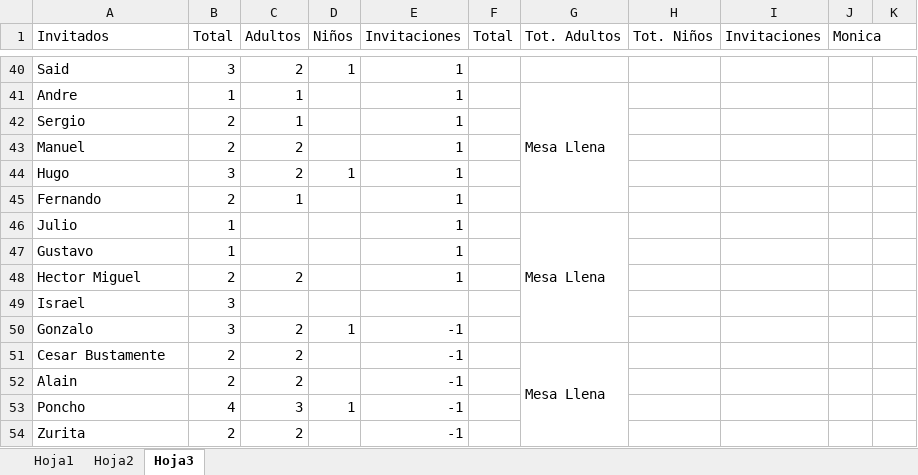
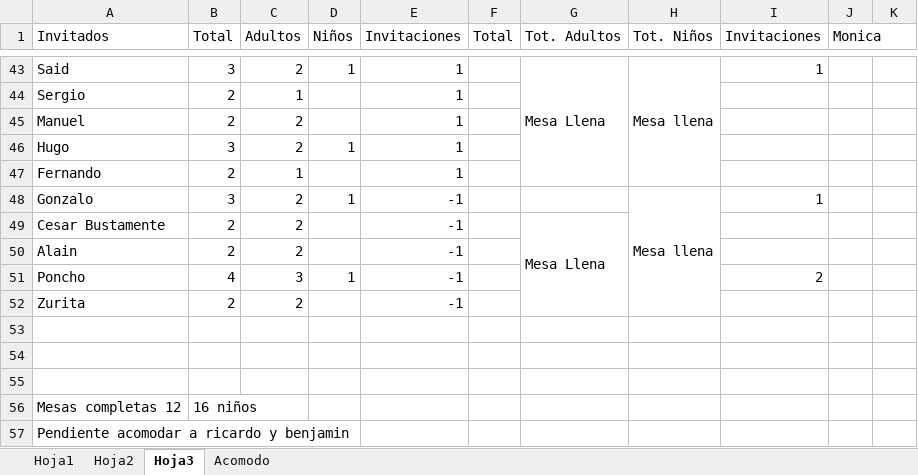
Before and after one commit to ramonrobles22/Monica, an Excel workbook: Lista Pachangon.xlsx, sheet Hoja3, drawn as a sheet; only a part is shown, gaps mark what is left out; values as stored, in another font and other column widths than the file's, no cell formats; removed rows and columns are numbered as before the commit, all else as after; the diff covers the shown part only; the diff names each change by its address in the sheet, - before the commit and + after, or states it on an @@ line.

```diff
--- a/Lista Pachangon.xlsx (sheet Hoja3)
+++ b/Lista Pachangon.xlsx (sheet Hoja3)
+sheet tab: Acomodo
-G43 (Tot. Adultos): (empty)
+G43 (Tot. Adultos): Mesa Llena
+G43:G47 merged
-H43 (Tot. Niños): (empty)
+H43 (Tot. Niños): Mesa llena
+H43:H47 merged
-I43 (Invitaciones): (empty)
+I43 (Invitaciones): 1
-row 41: Andre | 1 | 1 |  | 1 |  | Mesa Llena
-row 46: Julio | 1 |  |  | 1 |  | Mesa Llena
-row 47: Gustavo | 1 |  |  | 1
-row 48: Hector Miguel | 2 | 2 |  | 1
-row 49: Israel | 3
-H48 (Tot. Niños): (empty)
+H48 (Tot. Niños): Mesa llena
+H48:H52 merged
-I48 (Invitaciones): (empty)
+I48 (Invitaciones): 1
-I51 (Invitaciones): (empty)
+I51 (Invitaciones): 2
+row 53: (empty)
+row 54: (empty)
+row 55: (empty)
+row 56: Mesas completas 12 | 16 niños
+row 57: Pendiente acomodar a ricardo y benjamin
```
Also changed, not shown: 10 added rows, 7 removed rows, 37 edited cells and merged cells elsewhere in this sheet, cell formats.
